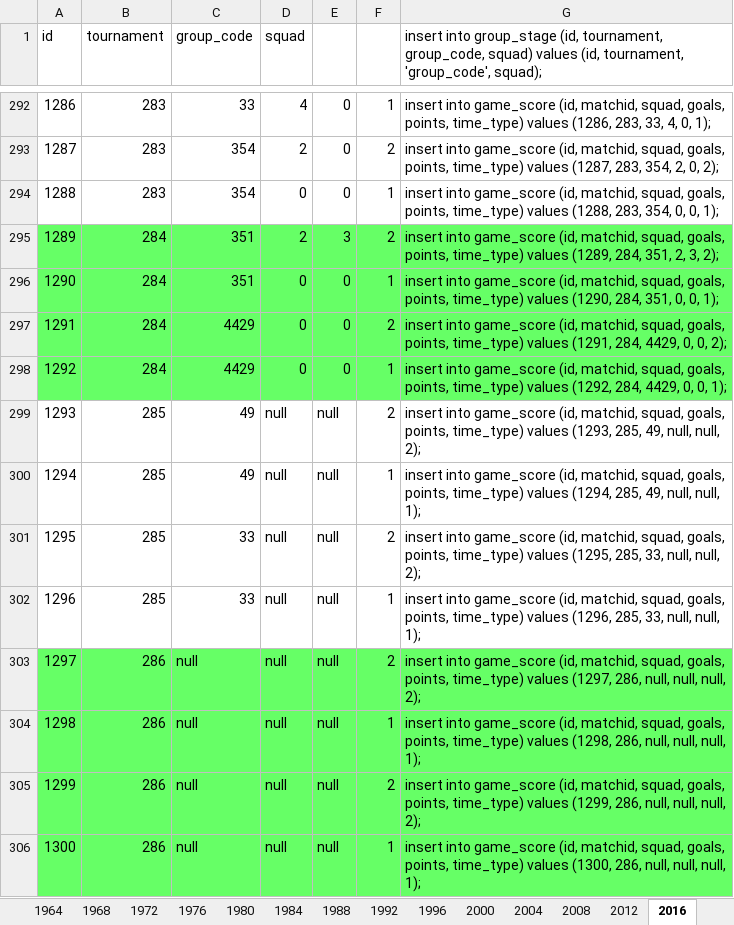
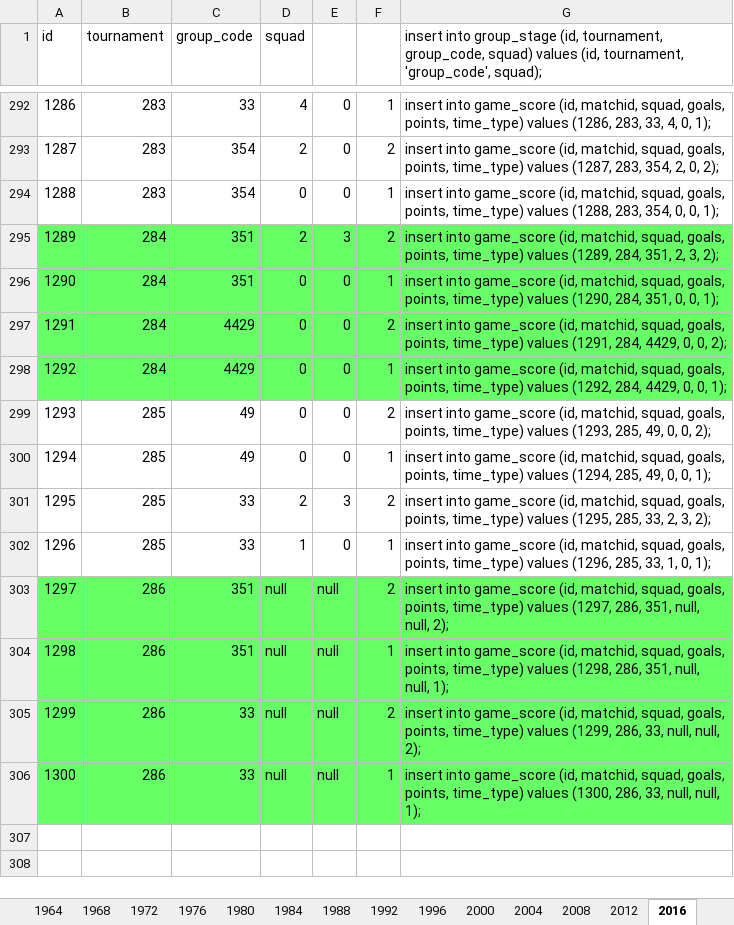
Before and after one commit to ezracode/area1650, an Excel workbook: Scripts/eurocopa/eurocopa.xlsx, sheet 2016, drawn as a sheet; only a part is shown, gaps mark what is left out; values as stored, in another font and other column widths than the file's, no borders; the diff names each change by its address in the sheet, - before the commit and + after, or states it on an @@ line.

Commit message:
Semifinal 2 Eurocopa2016
Semifinal 2 Eurocopa2016

```diff
--- a/Scripts/eurocopa/eurocopa.xlsx (sheet 2016)
+++ b/Scripts/eurocopa/eurocopa.xlsx (sheet 2016)
-D299:D300 (squad): null
+D299:D300 (squad): 0
-E299:E300: null
+E299:E300: 0
-G299: …285, 49, null, null, 2);
+G299: …285, 49, 0, 0, 2);
-G300: …285, 49, null, null, 1);
+G300: …285, 49, 0, 0, 1);
-D301 (squad): null
+D301 (squad): 2
-E301: null
+E301: 3
-G301: …285, 33, null, null, 2);
+G301: …285, 33, 2, 3, 2);
-D302 (squad): null
+D302 (squad): 1
-E302: null
+E302: 0
-G302: …285, 33, null, null, 1);
+G302: …285, 33, 1, 0, 1);
-C303:C304 (group_code): null
+C303:C304 (group_code): 351
-G303: …(1297, 286, null, null, null,…
+G303: …(1297, 286, 351, null, null,…
-G304: …(1298, 286, null, null, null,…
+G304: …(1298, 286, 351, null, null,…
-C305:C306 (group_code): null
+C305:C306 (group_code): 33
-G305: …(1299, 286, null, null, null,…
+G305: …(1299, 286, 33, null, null,…
-G306: …(1300, 286, null, null, null,…
+G306: …(1300, 286, 33, null, null,…
```
Also changed, not shown: 1 other file.
